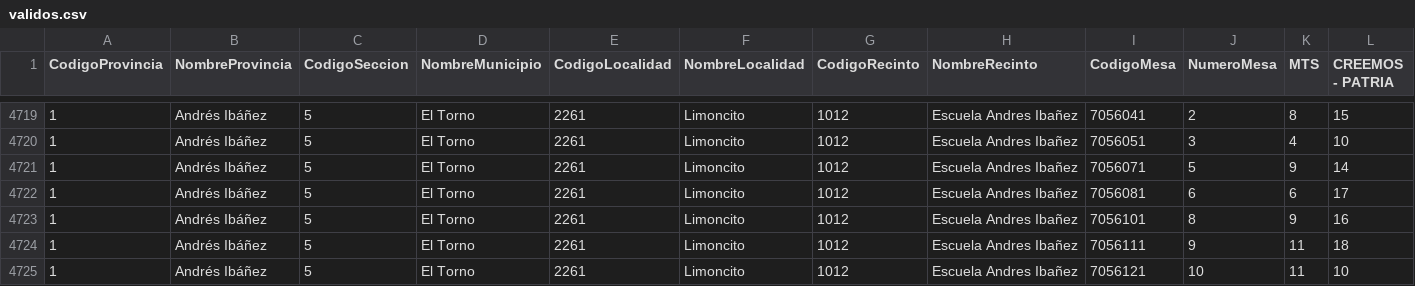
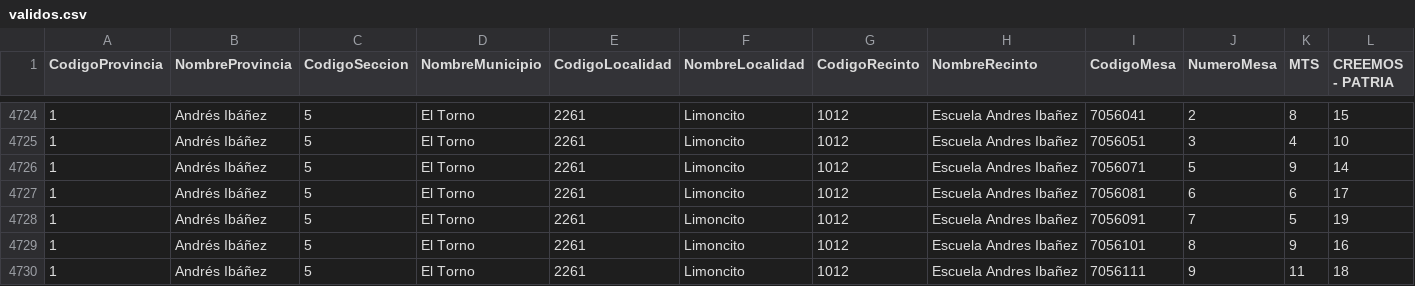
Before and after one commit to mauforonda/subnacionales2026, a CSV file: resultados/primera_vuelta/santa-cruz/asambleista-poblacion/validos.csv, drawn as a sheet; only a part is shown, gaps mark what is left out; the shorter side is filled out with more unchanged rows; rows hold the shown columns only; the diff covers the shown part only; the diff names each change by its address in the sheet, - before the commit and + after, or states it on an @@ line.

```diff
--- a/resultados/primera_vuelta/santa-cruz/asambleista-poblacion/validos.csv
+++ b/resultados/primera_vuelta/santa-cruz/asambleista-poblacion/validos.csv
+row 4728: 1 | Andrés Ibáñez | 5 | El Torno | 2261 | Limoncito | 1012 | Escuela Andres Ibañez | 7056091 | 7 | 5 | 19
```
Also changed, not shown: 5 added rows elsewhere in this file, resultados/primera_vuelta/santa-cruz/alcaldesaalcalde/participacion.csv, resultados/primera_vuelta/santa-cruz/asambleista-poblacion/participacion.csv, 19 other files.
